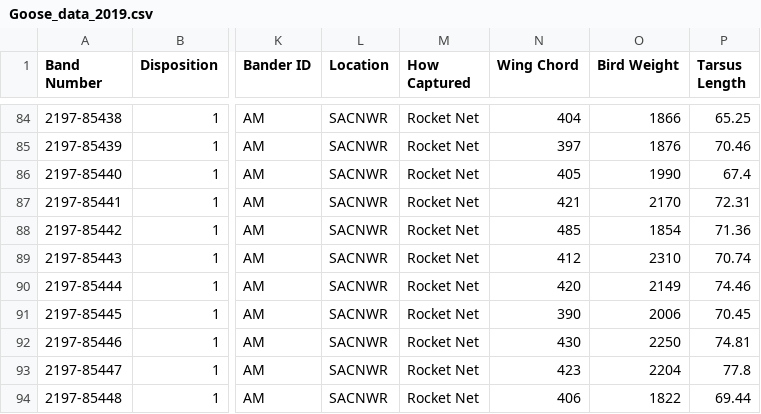
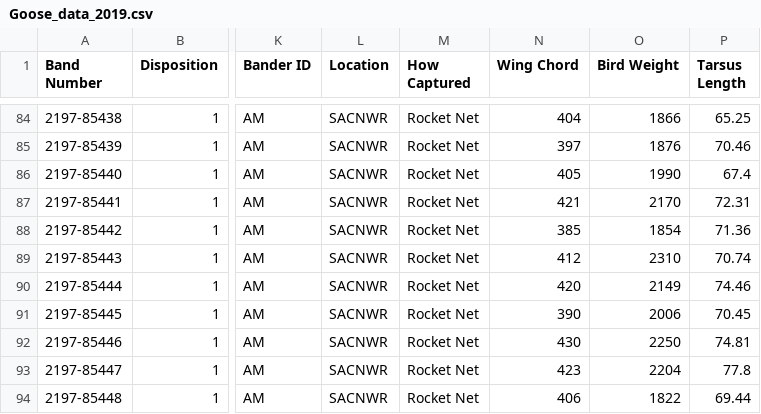
Before and after one commit to almott228/BIS15W2020_Project_amott_mkramer, a CSV file: Data/Goose_data_2019.csv, drawn as a sheet; only a part is shown, gaps mark what is left out; the diff names each change by its address in the sheet, - before the commit and + after, or states it on an @@ line.

```diff
--- a/Data/Goose_data_2019.csv
+++ b/Data/Goose_data_2019.csv
-N88 (Wing Chord): 485
+N88 (Wing Chord): 385
```
Also changed, not shown: 1 other file.
